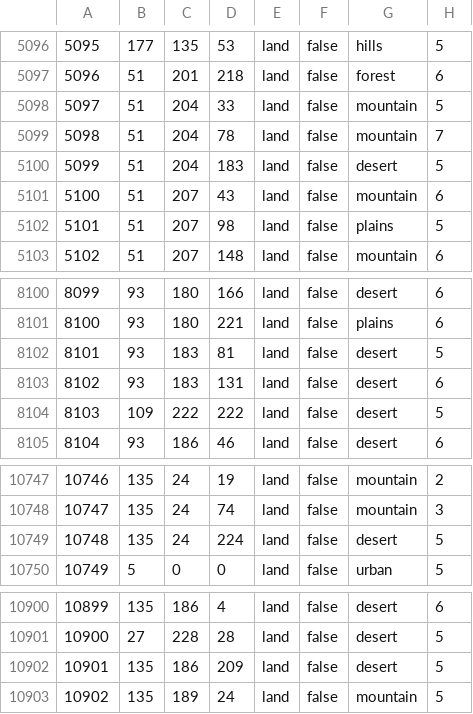
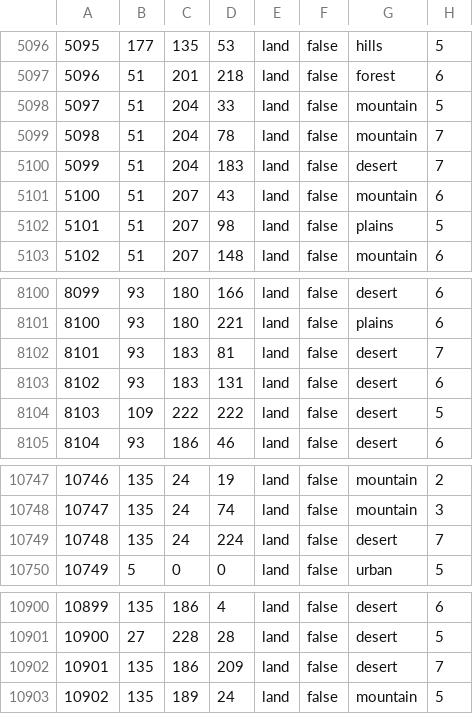
Before and after one commit to ayn7845/slystorical1, a CSV file: map/definition.csv, drawn as a sheet; only a part is shown, gaps mark what is left out; the diff covers the shown part only.

```diff
--- a/map/definition.csv
+++ b/map/definition.csv
@@ -5099,3 +5099,3 @@
 5098;51;204;78;land;false;mountain;7
-5099;51;204;183;land;false;desert;5
+5099;51;204;183;land;false;desert;7
 5100;51;207;43;land;false;mountain;6
@@ -8101,3 +8101,3 @@
 8100;93;180;221;land;false;plains;6
-8101;93;183;81;land;false;desert;5
+8101;93;183;81;land;false;desert;7
 8102;93;183;131;land;false;desert;6
@@ -10748,3 +10748,3 @@
 10747;135;24;74;land;false;mountain;3
-10748;135;24;224;land;false;desert;5
+10748;135;24;224;land;false;desert;7
 10749;5;0;0;land;false;urban;5
@@ -10901,3 +10901,3 @@
 10900;27;228;28;land;false;desert;5
-10901;135;186;209;land;false;desert;5
+10901;135;186;209;land;false;desert;7
 10902;135;189;24;land;false;mountain;5
```
Also changed, not shown: 9 edited cells elsewhere in this file, 15 other files.
